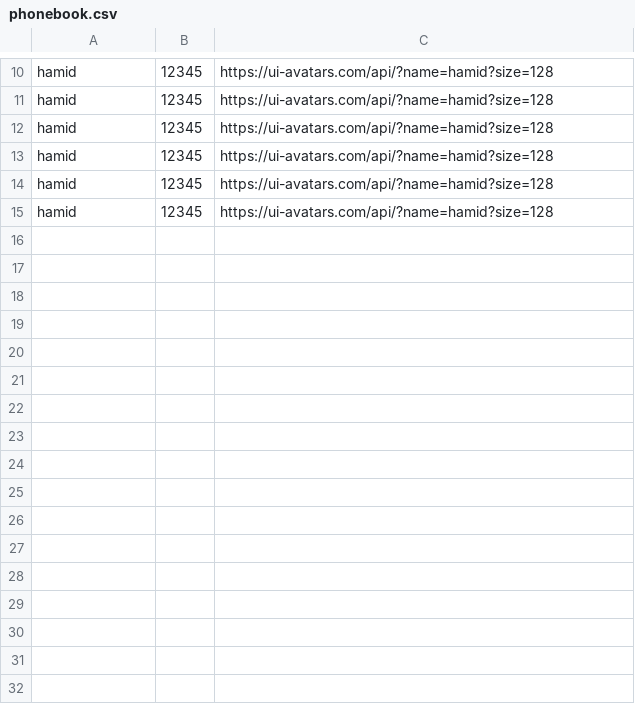
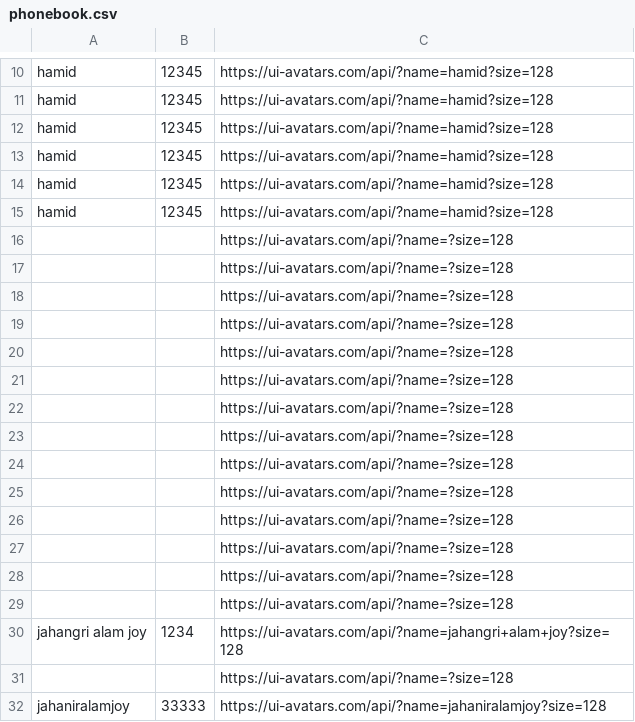
Before and after one commit to RatulHasan/jahangir, a CSV file: data/phonebook.csv, drawn as a sheet; only a part is shown, gaps mark what is left out; the diff names each change by its address in the sheet, - before the commit and + after, or states it on an @@ line.

```diff
--- a/data/phonebook.csv
+++ b/data/phonebook.csv
+row 16:  |  | https://ui-avatars.com/api/?name=?size=128
+row 17:  |  | https://ui-avatars.com/api/?name=?size=128
+row 18:  |  | https://ui-avatars.com/api/?name=?size=128
+row 19:  |  | https://ui-avatars.com/api/?name=?size=128
+row 20:  |  | https://ui-avatars.com/api/?name=?size=128
+row 21:  |  | https://ui-avatars.com/api/?name=?size=128
+row 22:  |  | https://ui-avatars.com/api/?name=?size=128
+row 23:  |  | https://ui-avatars.com/api/?name=?size=128
+row 24:  |  | https://ui-avatars.com/api/?name=?size=128
+row 25:  |  | https://ui-avatars.com/api/?name=?size=128
+row 26:  |  | https://ui-avatars.com/api/?name=?size=128
+row 27:  |  | https://ui-avatars.com/api/?name=?size=128
+row 28:  |  | https://ui-avatars.com/api/?name=?size=128
+row 29:  |  | https://ui-avatars.com/api/?name=?size=128
+row 30: jahangri alam joy | 1234 | https://ui-avatars.com/api/?name=jahangri+alam+joy?size=128
+row 31:  |  | https://ui-avatars.com/api/?name=?size=128
+row 32: jahaniralamjoy | 33333 | https://ui-avatars.com/api/?name=jahaniralamjoy?size=128
```
Also changed, not shown: 1 other file.
